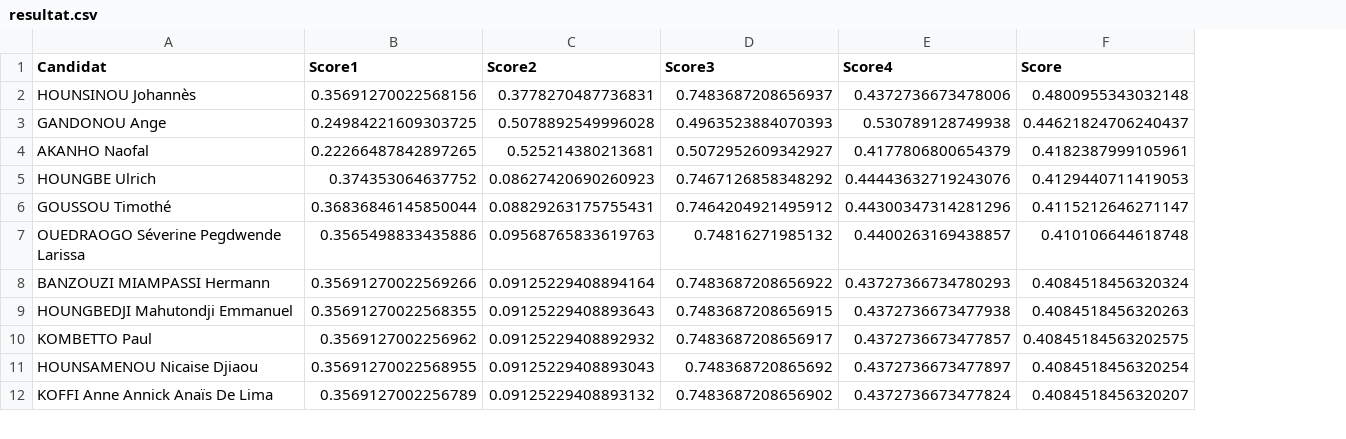
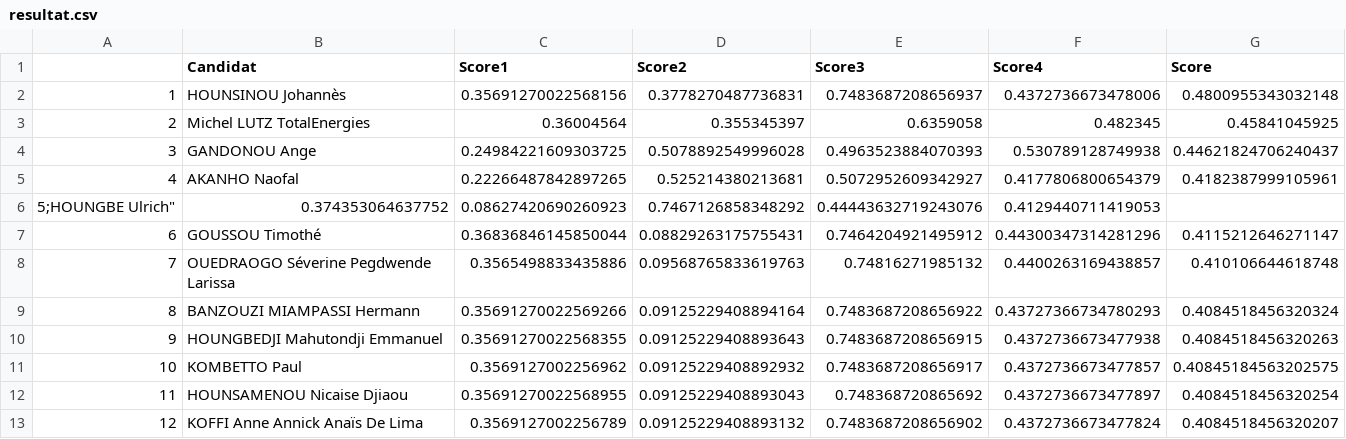
Before and after one commit to JospinJudes/jospinjudes.github.io, a CSV file: assets/data/resultat.csv, drawn as a sheet; only a part is shown; removed rows and columns are numbered as before the commit, all else as after; the diff names each change by its address in the sheet, - before the commit and + after, or states it on an @@ line.

Commit message:
Update resultat.csv

```diff
--- a/assets/data/resultat.csv
+++ b/assets/data/resultat.csv
+column A, row 2: 1; rows 4-5: 3 | 4; rows 7-13: 6 | 7 | 8 | 9 | 10 | 11 | 12
+row 3: 2 | Michel LUTZ TotalEnergies | 0.36004564 | 0.355345397 | 0.6359058 | 0.482345 | 0.45841045925
-row 5: HOUNGBE Ulrich | 0.374353064637752 | 0.08627420690260923 | 0.7467126858348292 | 0.44443632719243076 | 0.4129440711419053
+row 6: 5;HOUNGBE Ulrich" | 0.374353064637752 | 0.08627420690260923 | 0.7467126858348292 | 0.44443632719243076 | 0.4129440711419053
```
